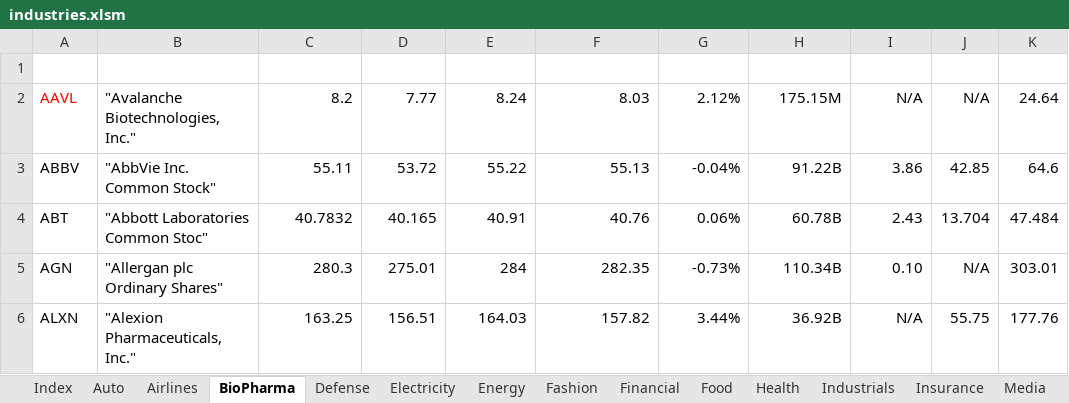
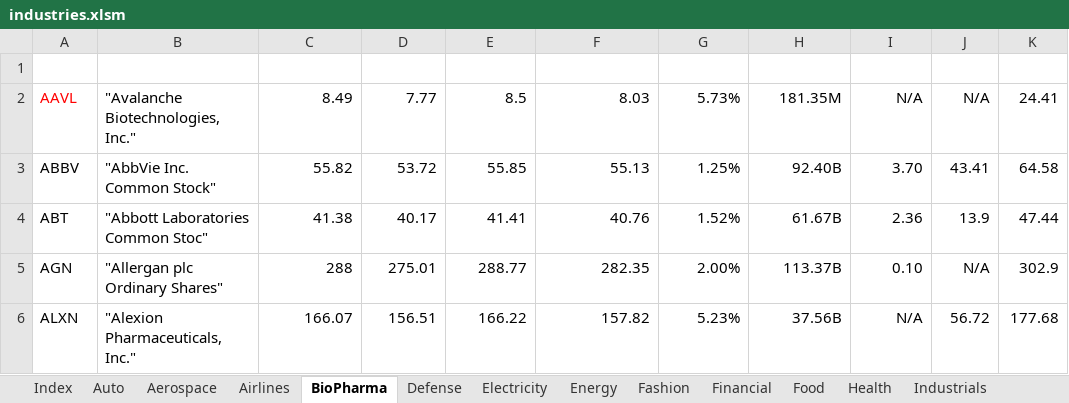
Before and after one commit to minqiang/GP, an Excel workbook: industries.xlsm, sheet BioPharma, drawn as a sheet; only a part is shown; values as stored, in another font and other column widths than the file's, no borders; charts and pictures and conditional formats and table styles not drawn; the diff covers the shown part only; the diff names each change by its address in the sheet, - before the commit and + after, or states it on an @@ line.

```diff
--- a/industries.xlsm (sheet BioPharma)
+++ b/industries.xlsm (sheet BioPharma)
+sheet tab: Aerospace
-C2 (LatestPrice): 8.2
+C2 (LatestPrice): 8.49
-E2 (DaysHigh): 8.24
+E2 (DaysHigh): 8.5
-G2 (%Change): 2.12%
+G2 (%Change): 5.73%
-H2 (MarketCap): 175.15M
+H2 (MarketCap): 181.35M
-K2 (MA200): 24.64
+K2 (MA200): 24.41
-C3 (LatestPrice): 55.11
+C3 (LatestPrice): 55.82
-E3 (DaysHigh): 55.22
+E3 (DaysHigh): 55.85
-G3 (%Change): -0.04%
+G3 (%Change): 1.25%
-H3 (MarketCap): 91.22B
+H3 (MarketCap): 92.40B
-I3 (DivYield): 3.86
+I3 (DivYield): 3.70
-J3 (P/E): 42.85
+J3 (P/E): 43.41
-K3 (MA200): 64.6
+K3 (MA200): 64.58
-C4 (LatestPrice): 40.7832
+C4 (LatestPrice): 41.38
-D4 (DaysLow): 40.165
+D4 (DaysLow): 40.17
-E4 (DaysHigh): 40.91
+E4 (DaysHigh): 41.41
-G4 (%Change): 0.06%
+G4 (%Change): 1.52%
-H4 (MarketCap): 60.78B
+H4 (MarketCap): 61.67B
-I4 (DivYield): 2.43
+I4 (DivYield): 2.36
-J4 (P/E): 13.704
+J4 (P/E): 13.9
-K4 (MA200): 47.484
+K4 (MA200): 47.44
-C5 (LatestPrice): 280.3
+C5 (LatestPrice): 288
-E5 (DaysHigh): 284
+E5 (DaysHigh): 288.77
-G5 (%Change): -0.73%
+G5 (%Change): 2.00%
-H5 (MarketCap): 110.34B
+H5 (MarketCap): 113.37B
-K5 (MA200): 303.01
+K5 (MA200): 302.9
-C6 (LatestPrice): 163.25
+C6 (LatestPrice): 166.07
-E6 (DaysHigh): 164.03
+E6 (DaysHigh): 166.22
-G6 (%Change): 3.44%
+G6 (%Change): 5.23%
-H6 (MarketCap): 36.92B
+H6 (MarketCap): 37.56B
-J6 (P/E): 55.75
+J6 (P/E): 56.72
-K6 (MA200): 177.76
+K6 (MA200): 177.68
```
Also changed, not shown: 71 edited cells elsewhere in this sheet, sheet Industrials, sheet Financial, sheet Insurance, sheet Energy, sheet Electricity, sheet Food, 12 more sheets, charts or pictures, 1 other file.
